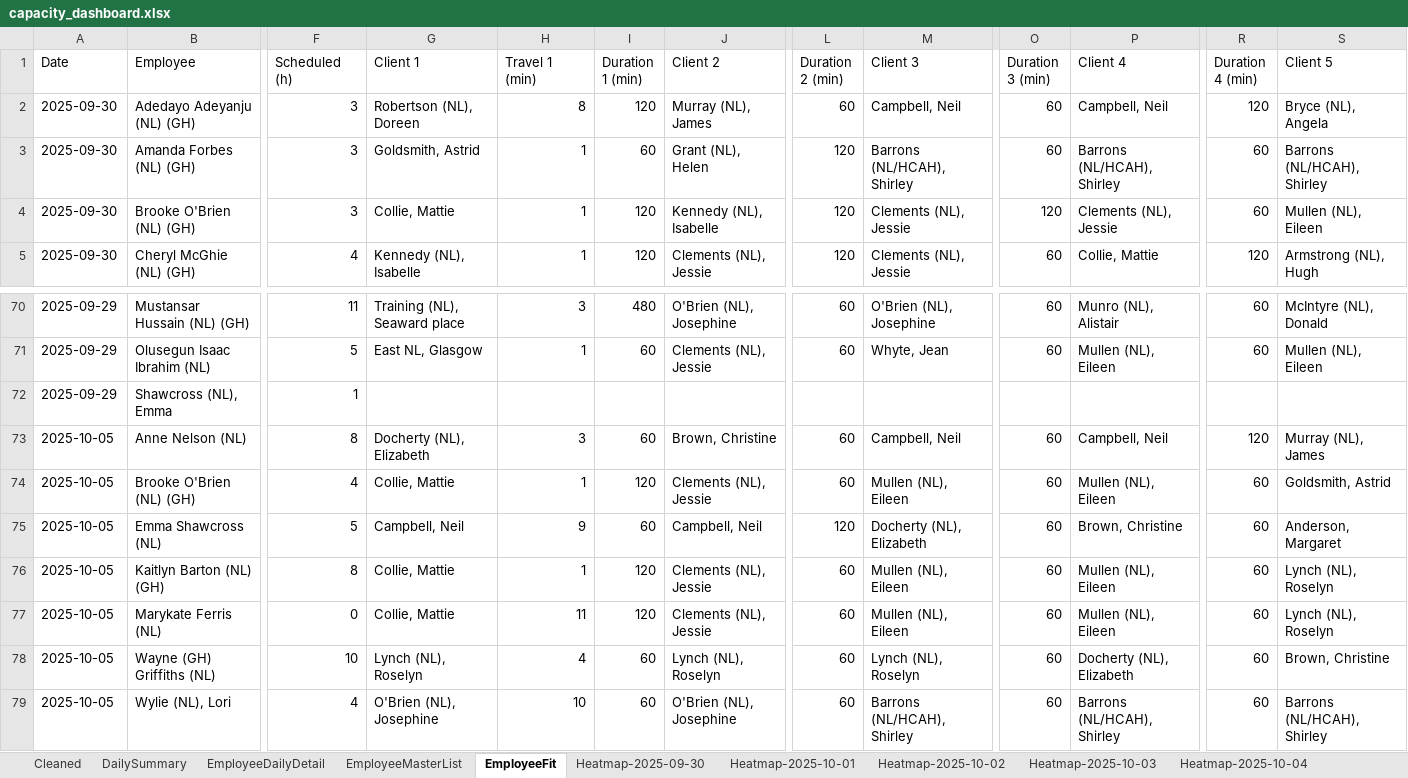
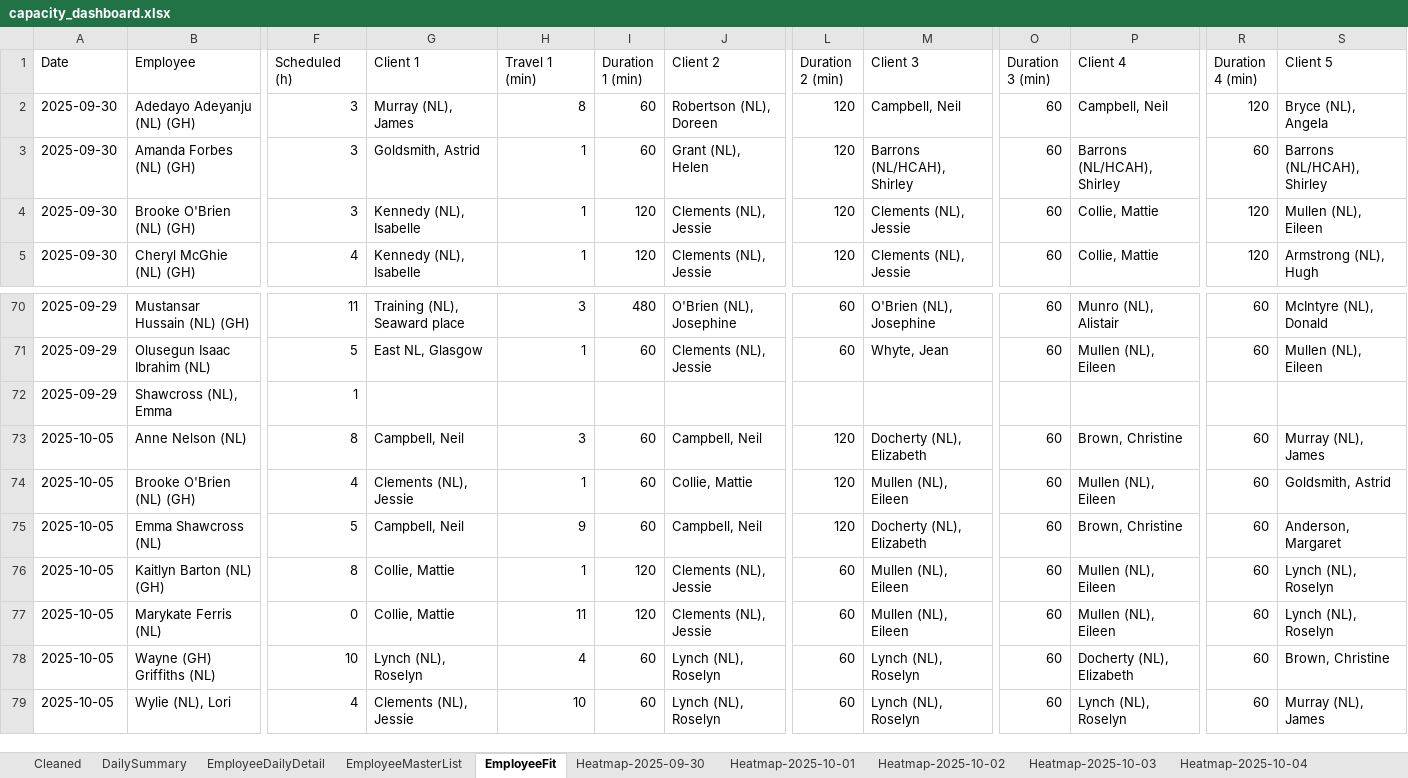
Before and after one commit to Mustansar-tech/CareCapacity, an Excel workbook: capacity_dashboard.xlsx, sheet EmployeeFit, drawn as a sheet; only a part is shown, gaps mark what is left out; values as stored, in another font and other column widths than the file's, no borders; the diff covers the shown part only; the diff names each change by its address in the sheet, - before the commit and + after, or states it on an @@ line.

```diff
--- a/capacity_dashboard.xlsx (sheet EmployeeFit)
+++ b/capacity_dashboard.xlsx (sheet EmployeeFit)
-G2 (Client 1): Robertson (NL), Doreen
+G2 (Client 1): Murray (NL), James
-I2 (Duration 1 (min)): 120
+I2 (Duration 1 (min)): 60
-J2 (Client 2): Murray (NL), James
+J2 (Client 2): Robertson (NL), Doreen
-L2 (Duration 2 (min)): 60
+L2 (Duration 2 (min)): 120
-G4 (Client 1): Collie, Mattie
+G4 (Client 1): Kennedy (NL), Isabelle
-J4 (Client 2): Kennedy (NL), Isabelle
+J4 (Client 2): Clements (NL), Jessie
-O4 (Duration 3 (min)): 120
+O4 (Duration 3 (min)): 60
-P4 (Client 4): Clements (NL), Jessie
+P4 (Client 4): Collie, Mattie
-R4 (Duration 4 (min)): 60
+R4 (Duration 4 (min)): 120
-G73 (Client 1): Docherty (NL), Elizabeth
+G73 (Client 1): Campbell, Neil
-J73 (Client 2): Brown, Christine
+J73 (Client 2): Campbell, Neil
-L73:L74 (Duration 2 (min)): 60
+L73:L74 (Duration 2 (min)): 120
-M73 (Client 3): Campbell, Neil
+M73 (Client 3): Docherty (NL), Elizabeth
-P73 (Client 4): Campbell, Neil
+P73 (Client 4): Brown, Christine
-R73 (Duration 4 (min)): 120
+R73 (Duration 4 (min)): 60
-G74 (Client 1): Collie, Mattie
+G74 (Client 1): Clements (NL), Jessie
-I74 (Duration 1 (min)): 120
+I74 (Duration 1 (min)): 60
-J74 (Client 2): Clements (NL), Jessie
+J74 (Client 2): Collie, Mattie
-G79 (Client 1): O'Brien (NL), Josephine
+G79 (Client 1): Clements (NL), Jessie
-J79 (Client 2): O'Brien (NL), Josephine
+J79 (Client 2): Lynch (NL), Roselyn
-M79 (Client 3): Barrons (NL/HCAH), Shirley
+M79 (Client 3): Lynch (NL), Roselyn
-P79 (Client 4): Barrons (NL/HCAH), Shirley
+P79 (Client 4): Lynch (NL), Roselyn
-S79 (Client 5): Barrons (NL/HCAH), Shirley
+S79 (Client 5): Murray (NL), James
```
Also changed, not shown: 70 edited cells elsewhere in this sheet, sheet Heatmap-2025-10-04, sheet Heatmap-2025-09-30, sheet Heatmap-2025-09-29, sheet Heatmap-2025-10-05, sheet Heatmap-2025-10-02, sheet Heatmap-2025-10-03, 1 more sheet.
